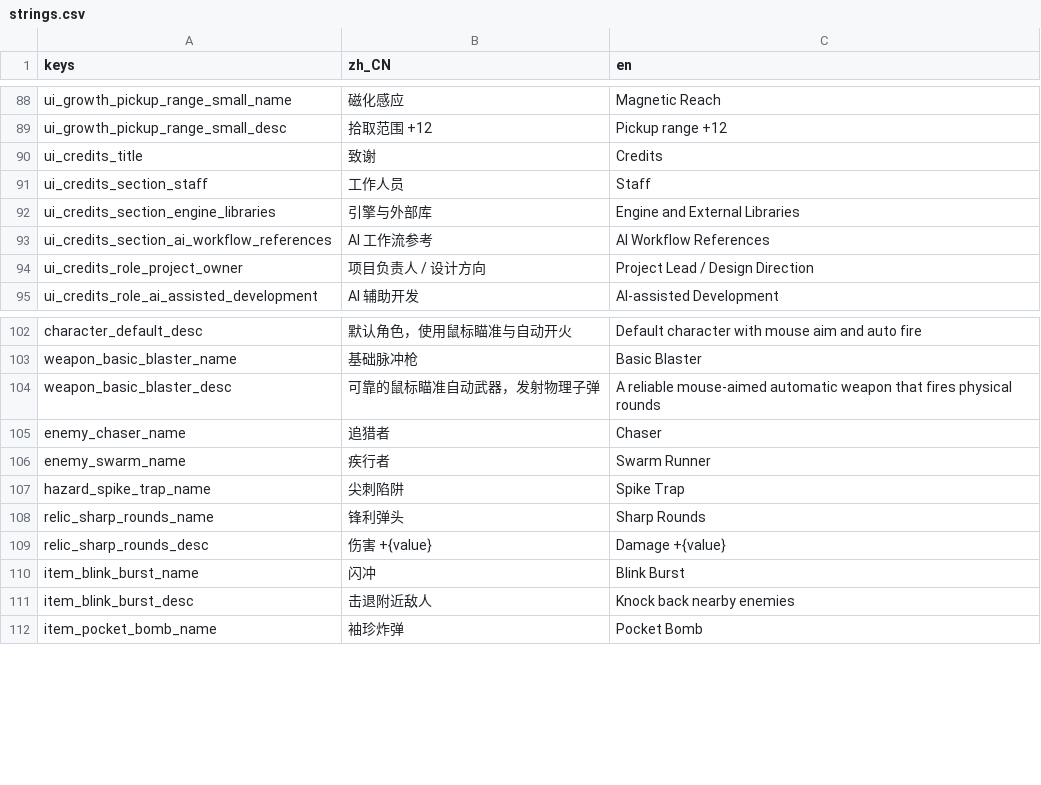
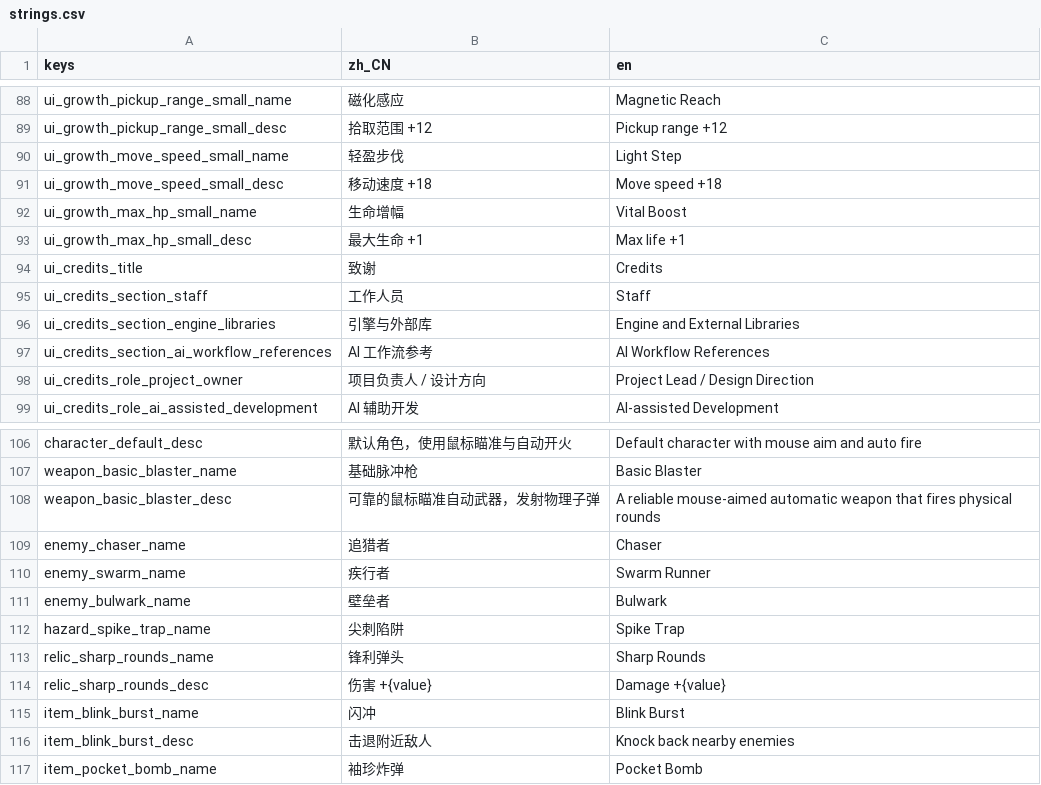
Before and after one commit to AnonNetizen/wasd, a CSV file: client/locale/strings.csv, drawn as a sheet; only a part is shown, gaps mark what is left out.

Commit message:
data(f9): add first demo content slice

```diff
--- a/client/locale/strings.csv
+++ b/client/locale/strings.csv
@@ -89,2 +89,6 @@ ui_growth_pickup_range_small_name,磁化感应,Magnetic Reach
 ui_growth_pickup_range_small_desc,拾取范围 +12,Pickup range +12
+ui_growth_move_speed_small_name,轻盈步伐,Light Step
+ui_growth_move_speed_small_desc,移动速度 +18,Move speed +18
+ui_growth_max_hp_small_name,生命增幅,Vital Boost
+ui_growth_max_hp_small_desc,最大生命 +1,Max life +1
 ui_credits_title,致谢,Credits
@@ -106,2 +110,3 @@ enemy_chaser_name,追猎者,Chaser
 enemy_swarm_name,疾行者,Swarm Runner
+enemy_bulwark_name,壁垒者,Bulwark
 hazard_spike_trap_name,尖刺陷阱,Spike Trap
```
Also changed, not shown: client/data/enemies.csv, client/data/spawn_waves.csv, 11 other files.
